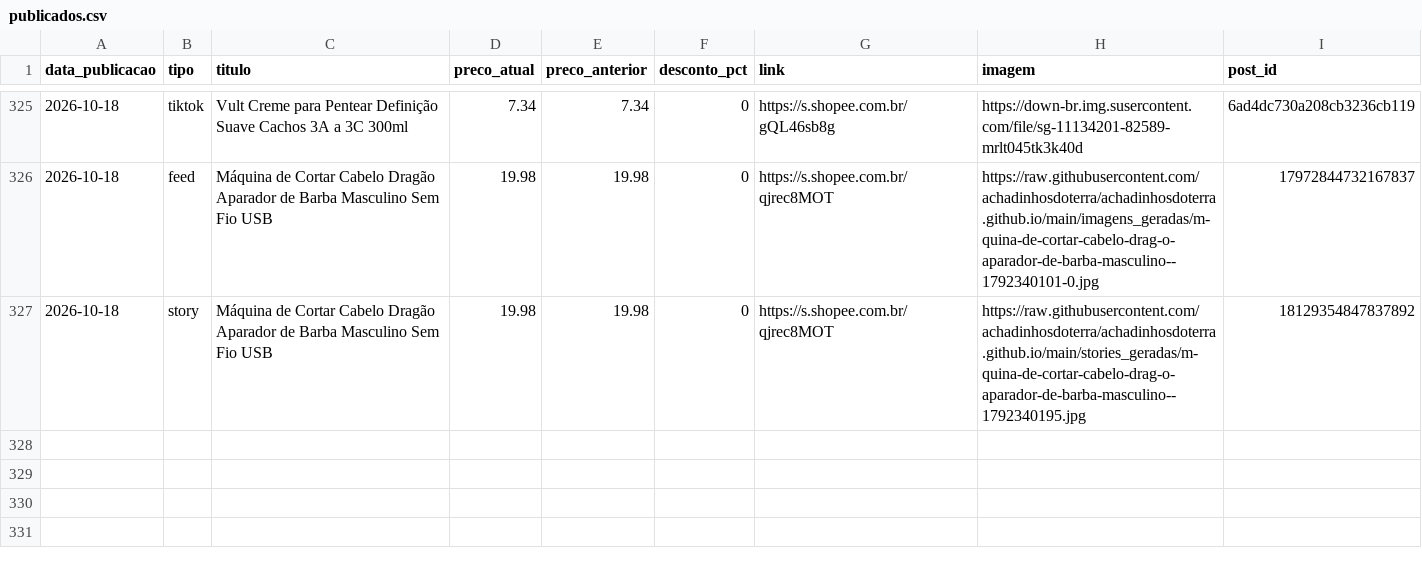
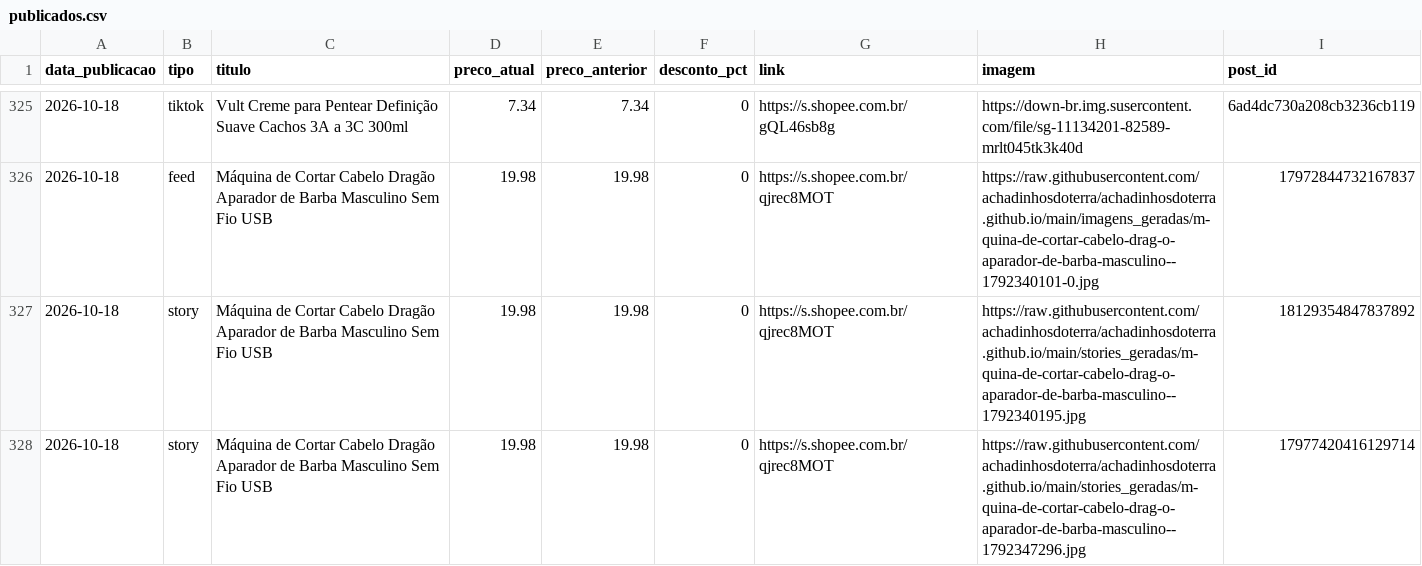
Before and after one commit to achadinhosdoterra/achadinhosdoterra.github.io, a CSV file: publicados.csv, drawn as a sheet; only a part is shown, gaps mark what is left out; the diff names each change by its address in the sheet, - before the commit and + after, or states it on an @@ line.

Commit message:
Post automatico no story - 18/10/2026 18:15

```diff
--- a/publicados.csv
+++ b/publicados.csv
+row 328: 2026-10-18 | story | Máquina de Cortar Cabelo Dragão Aparador de Barba Masculino Sem Fio USB | 19.98 | 19.98 | 0 | https://s.shopee.com.br/qjrec8MOT | https://raw.githubusercontent.com/achadinhosdoterra/achadinhosdoterra.github.io/main/stories_geradas/m-quina-de-cortar-cabelo-drag-o-aparador-de-barba-masculino--1792347296.jpg | 17977420416129714
```
